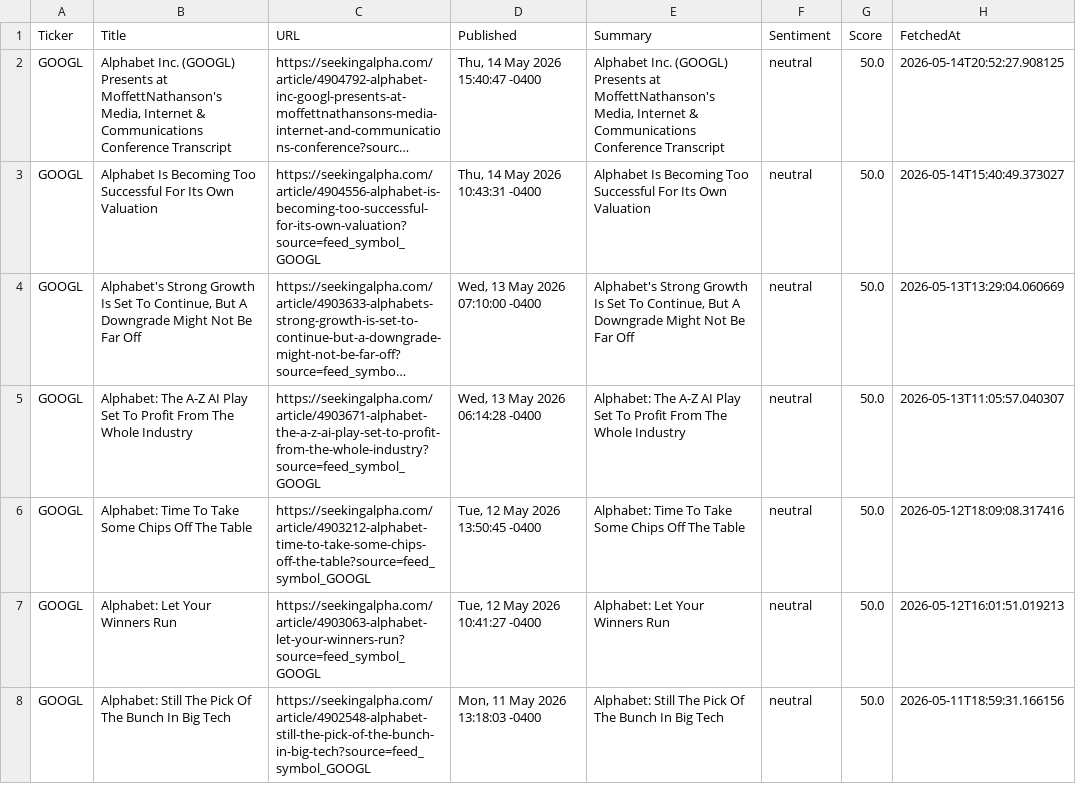
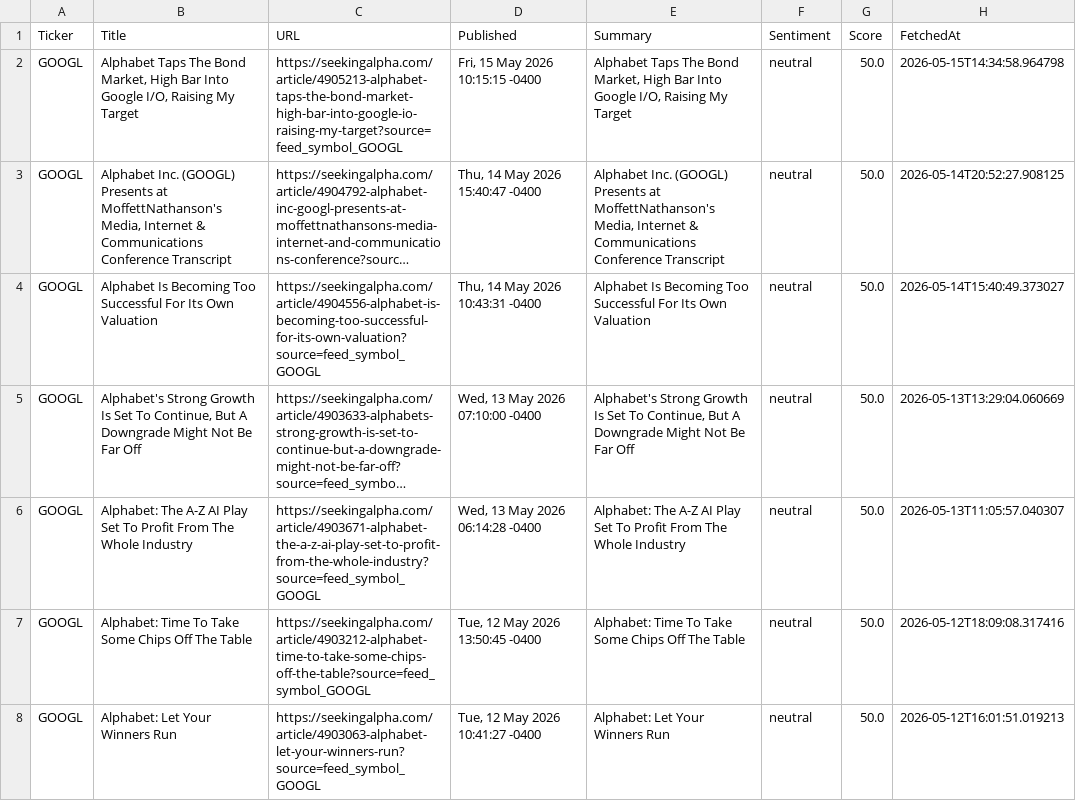
Before and after one commit to timursk99-ai/news-pipeline, a CSV file: news_GOOGL.csv, drawn as a sheet; only a part is shown; the shorter side is filled out with more unchanged rows; long unchanged cells end in …; the diff names each change by its address in the sheet, - before the commit and + after, or states it on an @@ line.

Commit message:
update news CSVs

```diff
--- a/news_GOOGL.csv
+++ b/news_GOOGL.csv
+row 2: GOOGL | Alphabet Taps The Bond Market, High Bar Into Google I/O, Raising My Target | https://seekingalpha.com/article/4905213-alphabet-taps-the-bond-market-high-bar-into-google-io-raising-my-target?source=feed_symbol_GOOGL | Fri, 15 May 2026 10:15:15 -0400 | Alphabet Taps The Bond Market, High Bar Into Google I/O, Raising My Target | neutral | 50.0 | 2026-05-15T14:34:58.964798
```
